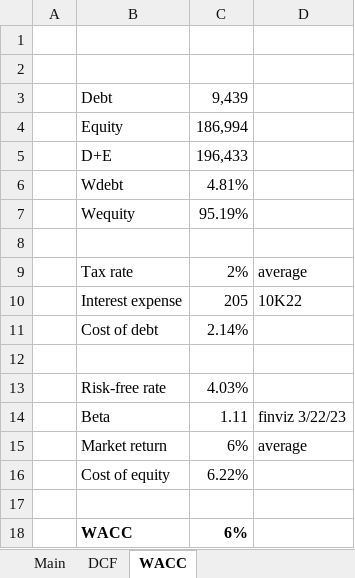
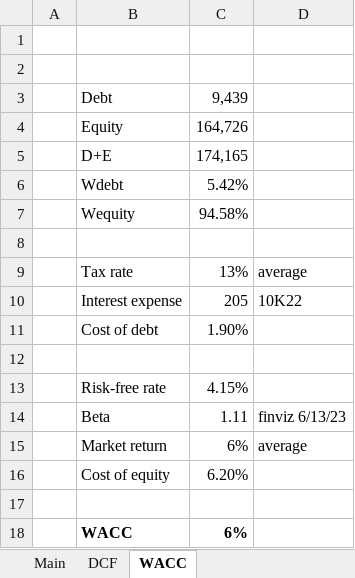
Before and after one commit to billysheldon/models, an Excel workbook: NKE.xlsx, sheet WACC, drawn as a sheet; values as stored, in another font and other column widths than the file's, no borders; the diff names each change by its address in the sheet, - before the commit and + after, or states it on an @@ line.

```diff
--- a/NKE.xlsx (sheet WACC)
+++ b/NKE.xlsx (sheet WACC)
-C4: 186,994
+C4: 164,726
-C5: 196,433
+C5: 174,165
-C6: 4.81%
+C6: 5.42%
-C7: 95.19%
+C7: 94.58%
-C9: 2%
+C9: 13%
-C11: 2.14%
+C11: 1.90%
-C13: 4.03%
+C13: 4.15%
-D14: finviz 3/22/23
+D14: finviz 6/13/23
-C16: 6.22%
+C16: 6.20%
```
Also changed, not shown: sheet DCF, sheet Main, charts or pictures.
